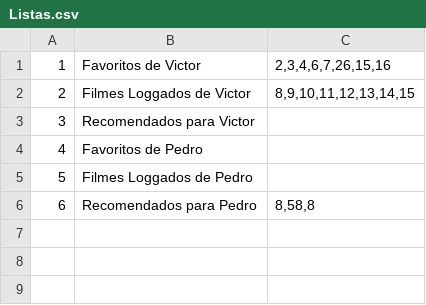
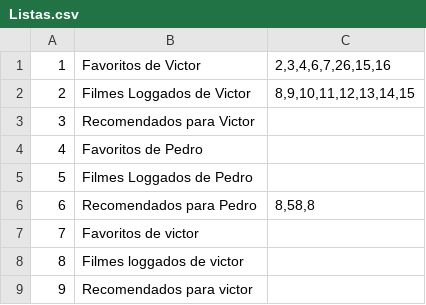
Before and after one commit to joaomatheusvillarim/betterboxd, a CSV file: Prolog/App/Data/Listas.csv, drawn as a sheet; the diff names each change by its address in the sheet, - before the commit and + after, or states it on an @@ line.

```diff
--- a/Prolog/App/Data/Listas.csv
+++ b/Prolog/App/Data/Listas.csv
+row 7: 7 | Favoritos de victor
+row 8: 8 | Filmes loggados de victor
+row 9: 9 | Recomendados para victor
```
Also changed, not shown: 5 other files.
